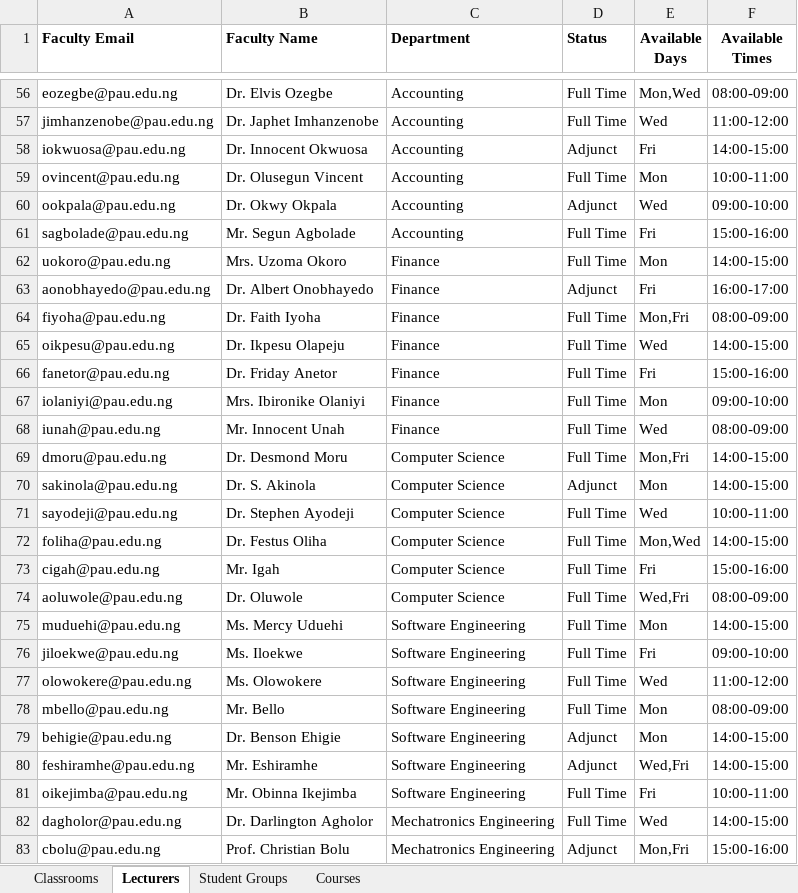
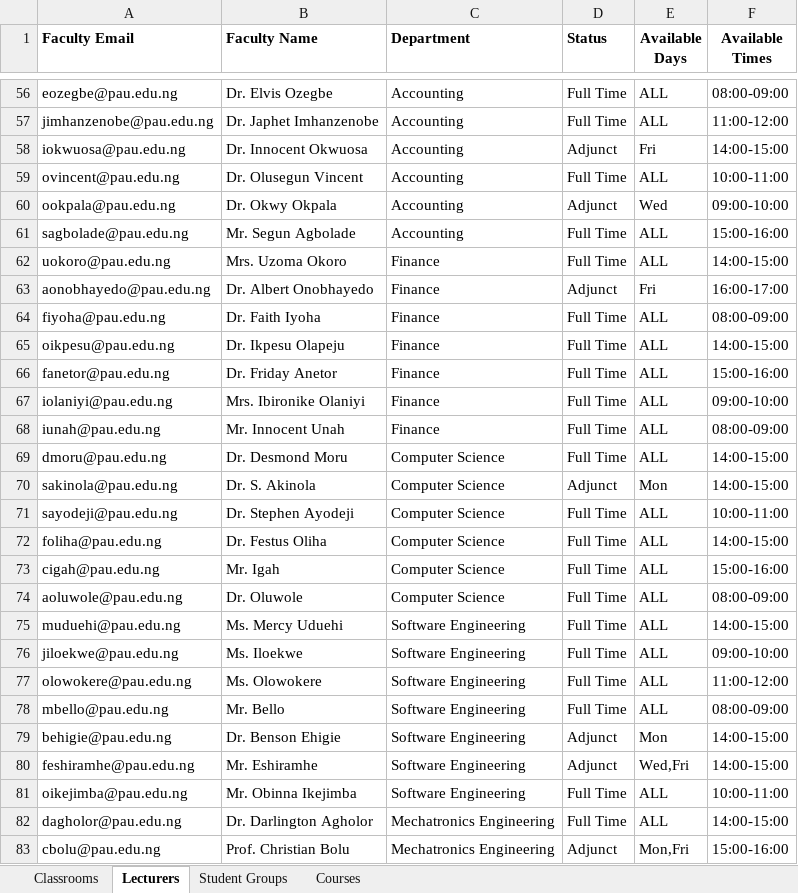
Before and after one commit to Elameen123/PAU_Timetable_Scheduler, an Excel workbook: data/Timetable_Input_Template.xlsx, sheet Lecturers, drawn as a sheet; only a part is shown, gaps mark what is left out; values as stored, in another font and other column widths than the file's, no borders; the diff covers the shown part only; the diff names each change by its address in the sheet, - before the commit and + after, or states it on an @@ line.

```diff
--- a/data/Timetable_Input_Template.xlsx (sheet Lecturers)
+++ b/data/Timetable_Input_Template.xlsx (sheet Lecturers)
-E56 (Available Days): Mon,Wed
+E56 (Available Days): ALL
-E57 (Available Days): Wed
+E57 (Available Days): ALL
-E59 (Available Days): Mon
+E59 (Available Days): ALL
-E61 (Available Days): Fri
+E61 (Available Days): ALL
-E62 (Available Days): Mon
+E62 (Available Days): ALL
-E64 (Available Days): Mon,Fri
+E64 (Available Days): ALL
-E65 (Available Days): Wed
+E65 (Available Days): ALL
-E66 (Available Days): Fri
+E66 (Available Days): ALL
-E67 (Available Days): Mon
+E67 (Available Days): ALL
-E68 (Available Days): Wed
+E68 (Available Days): ALL
-E69 (Available Days): Mon,Fri
+E69 (Available Days): ALL
-E71 (Available Days): Wed
+E71 (Available Days): ALL
-E72 (Available Days): Mon,Wed
+E72 (Available Days): ALL
-E73 (Available Days): Fri
+E73 (Available Days): ALL
-E74 (Available Days): Wed,Fri
+E74 (Available Days): ALL
-E75 (Available Days): Mon
+E75 (Available Days): ALL
-E76 (Available Days): Fri
+E76 (Available Days): ALL
-E77 (Available Days): Wed
+E77 (Available Days): ALL
-E78 (Available Days): Mon
+E78 (Available Days): ALL
-E81 (Available Days): Fri
+E81 (Available Days): ALL
-E82 (Available Days): Wed
+E82 (Available Days): ALL
```
Also changed, not shown: 59 edited cells elsewhere in this sheet.
